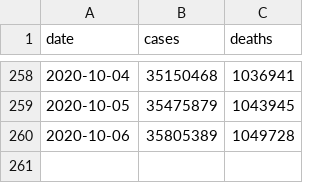
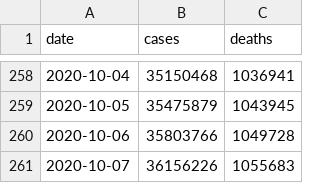
Before and after one commit to covid-open-data/xform-casecount-jhu, a CSV file: output/global.csv, drawn as a sheet; only a part is shown, gaps mark what is left out.

```diff
--- a/output/global.csv
+++ b/output/global.csv
@@ -259,2 +259,3 @@ date,cases,deaths
 2020-10-05,35475879,1043945
-2020-10-06,35805389,1049728
+2020-10-06,35803766,1049728
+2020-10-07,36156226,1055683
```
Also changed, not shown: output/admin0/all.csv, output/continents.csv, 1 other file.
